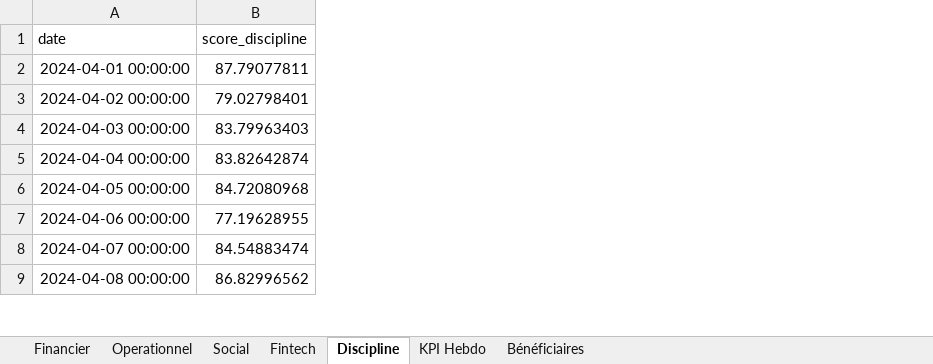
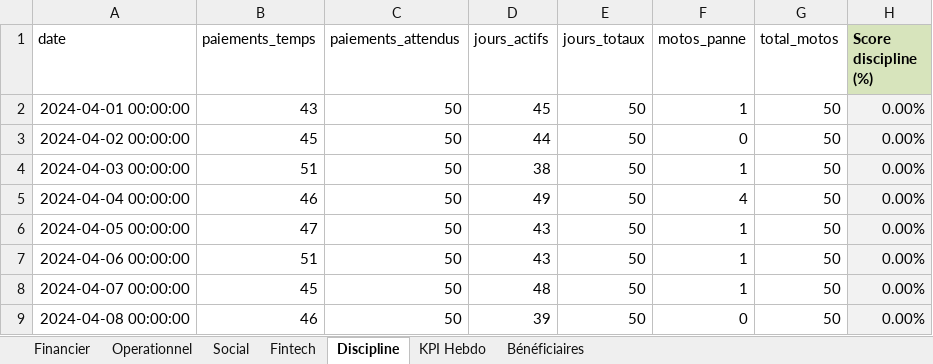
Before and after one commit to kjbrown-03/dashboard2, an Excel workbook: assets/donnees_test_import.xlsx, sheet Discipline, drawn as a sheet; only a part is shown; values as stored, in another font and other column widths than the file's, no borders; removed rows and columns are numbered as before the commit, all else as after; the diff names each change by its address in the sheet, - before the commit and + after, or states it on an @@ line.

```diff
--- a/assets/donnees_test_import.xlsx (sheet Discipline)
+++ b/assets/donnees_test_import.xlsx (sheet Discipline)
-column B (score_discipline), rows 2-9: 87.79077811 | 79.02798401 | 83.79963403 | 83.82642874 | 84.72080968 | 77.19628955 | 84.54883474 | 86.82996562
+column B (paiements_temps), rows 2-9: 43 | 45 | 51 | 46 | 47 | 51 | 45 | 46
+column C (paiements_attendus), rows 2-9: all 50
+column D (jours_actifs), rows 2-9: 45 | 44 | 38 | 49 | 43 | 43 | 48 | 39
+column E (jours_totaux), rows 2-9: all 50
+column F (motos_panne), rows 2-9: 1 | 0 | 1 | 4 | 1 | 1 | 1 | 0
+column G (total_motos), rows 2-9: all 50
+column H (Score discipline (%)), rows 2-9: all 0.00%
```
Also changed, not shown: sheet Financier, sheet Social, sheet Operationnel, sheet Fintech, assets/modele_kpi_multifeuilles_mis_a_jour.xlsx, 2 other files.
